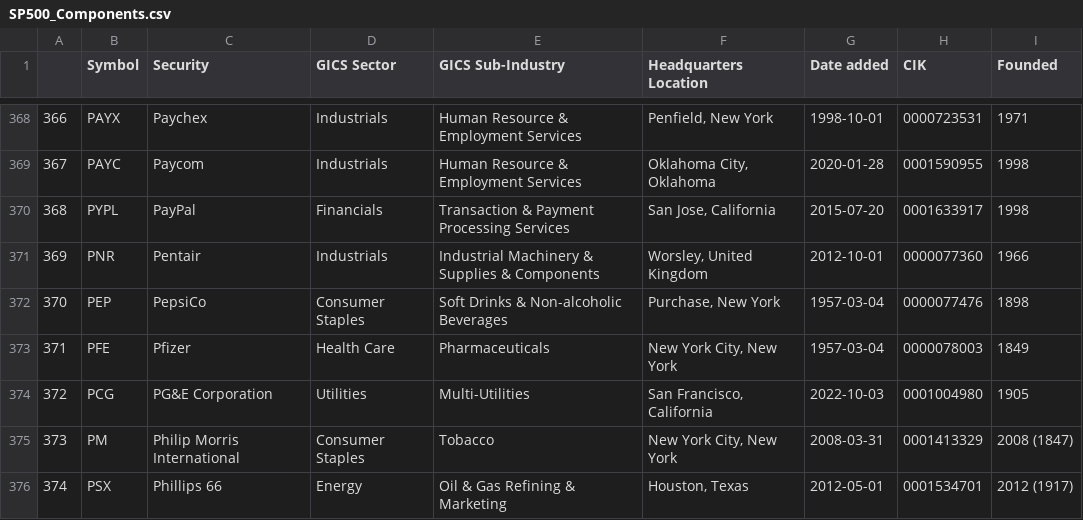
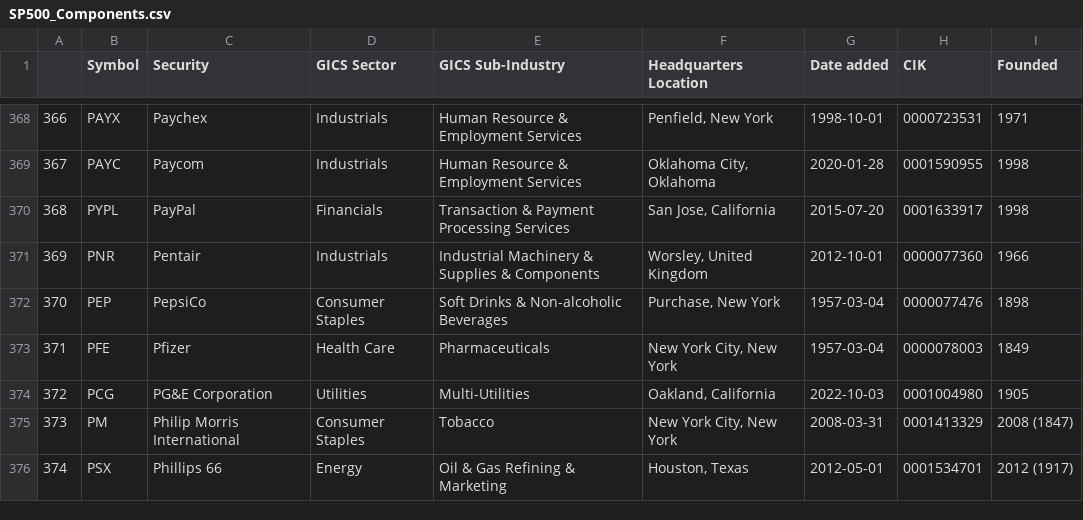
Before and after one commit to vvelicu/s-p500, a CSV file: data/SP500_Components.csv, drawn as a sheet; only a part is shown, gaps mark what is left out.

```diff
--- a/data/SP500_Components.csv
+++ b/data/SP500_Components.csv
@@ -373,3 +373,3 @@
 371,PFE,Pfizer,Health Care,Pharmaceuticals,"New York City, New York",1957-03-04,0000078003,1849
-372,PCG,PG&E Corporation,Utilities,Multi-Utilities,"San Francisco, California",2022-10-03,0001004980,1905
+372,PCG,PG&E Corporation,Utilities,Multi-Utilities,"Oakland, California",2022-10-03,0001004980,1905
 373,PM,Philip Morris International,Consumer Staples,Tobacco,"New York City, New York",2008-03-31,0001413329,2008 (1847)
```
